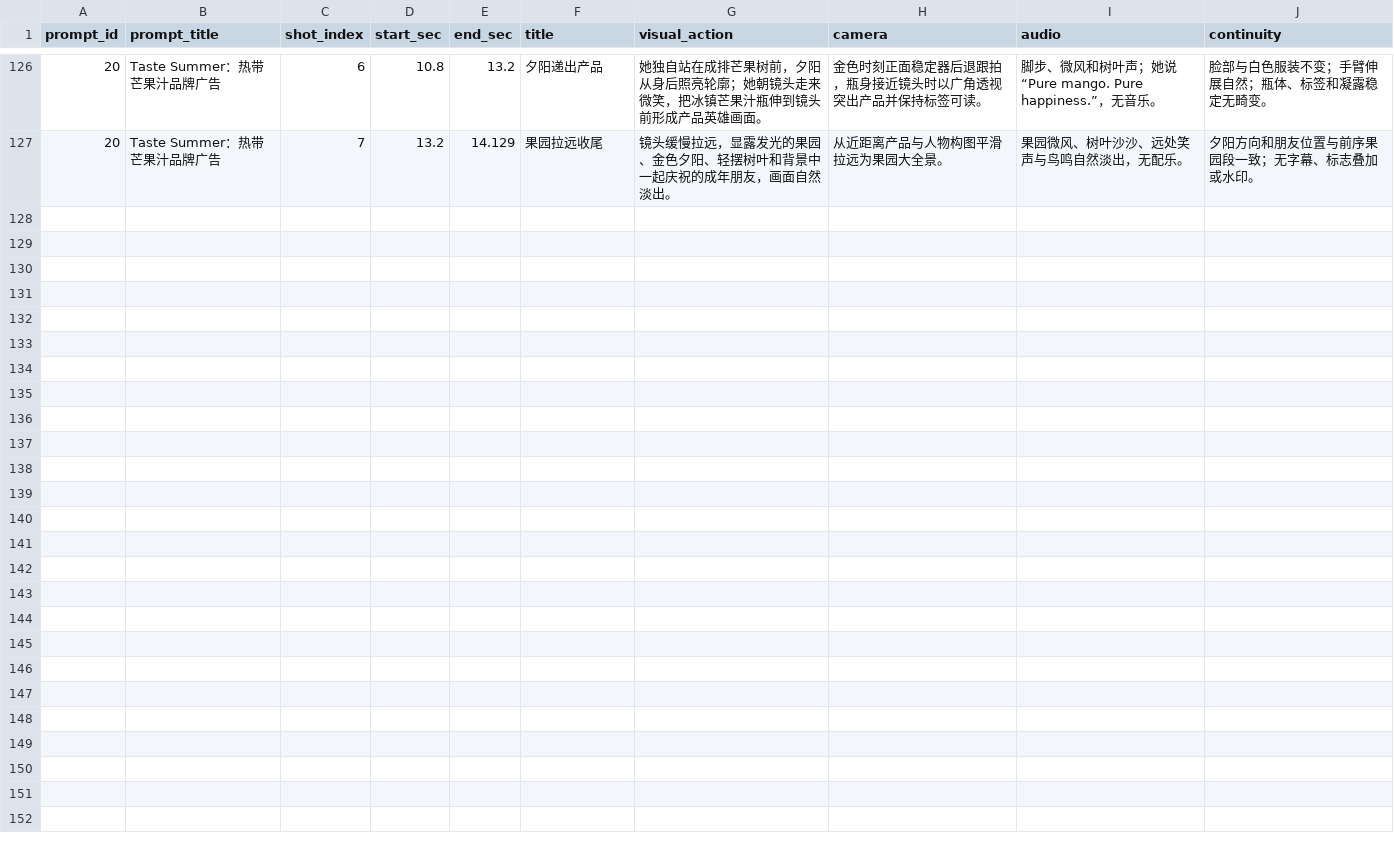
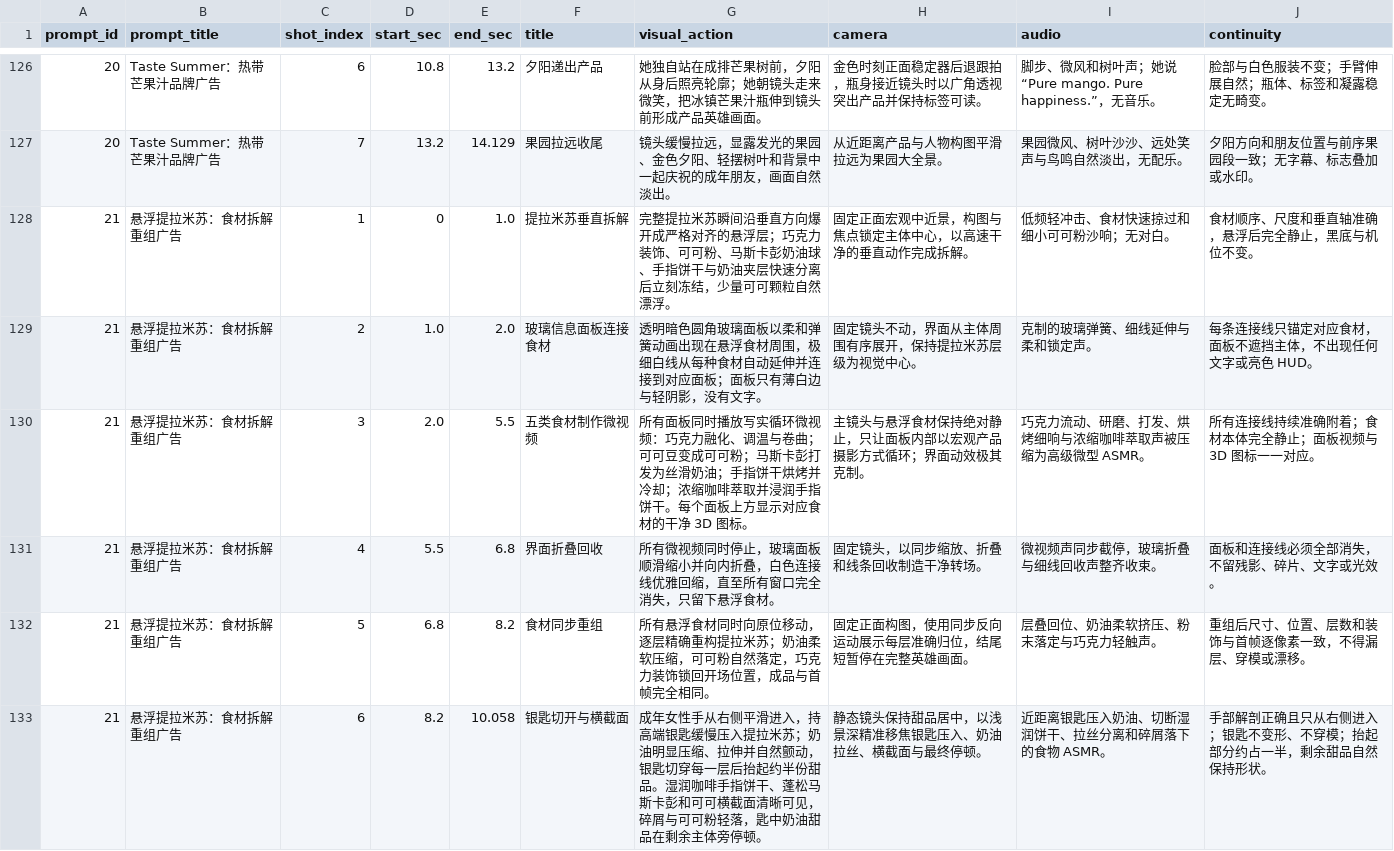
Before and after one commit to Yurainln1122/ai-video-prompt-database, a CSV file: AI视频提示词数据库_分镜.csv, drawn as a sheet; only a part is shown, gaps mark what is left out.

Commit message:
Add floating tiramisu commercial prompt

```diff
--- a/AI视频提示词数据库_分镜.csv
+++ b/AI视频提示词数据库_分镜.csv
@@ -127 +127,7 @@
 20,Taste Summer：热带芒果汁品牌广告,7,13.2,14.129,果园拉远收尾,镜头缓慢拉远，显露发光的果园、金色夕阳、轻摆树叶和背景中一起庆祝的成年朋友，画面自然淡出。,从近距离产品与人物构图平滑拉远为果园大全景。,果园微风、树叶沙沙、远处笑声与鸟鸣自然淡出，无配乐。,夕阳方向和朋友位置与前序果园段一致；无字幕、标志叠加或水印。
+21,悬浮提拉米苏：食材拆解重组广告,1,0,1.0,提拉米苏垂直拆解,完整提拉米苏瞬间沿垂直方向爆开成严格对齐的悬浮层；巧克力装饰、可可粉、马斯卡彭奶油球、手指饼干与奶油夹层快速分离后立刻冻结，少量可可颗粒自然漂浮。,固定正面宏观中近景，构图与焦点锁定主体中心，以高速干净的垂直动作完成拆解。,低频轻冲击、食材快速掠过和细小可可粉沙响；无对白。,食材顺序、尺度和垂直轴准确，悬浮后完全静止，黑底与机位不变。
+21,悬浮提拉米苏：食材拆解重组广告,2,1.0,2.0,玻璃信息面板连接食材,透明暗色圆角玻璃面板以柔和弹簧动画出现在悬浮食材周围，极细白线从每种食材自动延伸并连接到对应面板；面板只有薄白边与轻阴影，没有文字。,固定镜头不动，界面从主体周围有序展开，保持提拉米苏层级为视觉中心。,克制的玻璃弹簧、细线延伸与柔和锁定声。,每条连接线只锚定对应食材，面板不遮挡主体，不出现任何文字或亮色 HUD。
+21,悬浮提拉米苏：食材拆解重组广告,3,2.0,5.5,五类食材制作微视频,所有面板同时播放写实循环微视频：巧克力融化、调温与卷曲；可可豆变成可可粉；马斯卡彭打发为丝滑奶油；手指饼干烘烤并冷却；浓缩咖啡萃取并浸润手指饼干。每个面板上方显示对应食材的干净 3D 图标。,主镜头与悬浮食材保持绝对静止，只让面板内部以宏观产品摄影方式循环；界面动效极其克制。,巧克力流动、研磨、打发、烘烤细响与浓缩咖啡萃取声被压缩为高级微型 ASMR。,所有连接线持续准确附着；食材本体完全静止；面板视频与 3D 图标一一对应。
+21,悬浮提拉米苏：食材拆解重组广告,4,5.5,6.8,界面折叠回收,所有微视频同时停止，玻璃面板顺滑缩小并向内折叠，白色连接线优雅回缩，直至所有窗口完全消失，只留下悬浮食材。,固定镜头，以同步缩放、折叠和线条回收制造干净转场。,微视频声同步截停，玻璃折叠与细线回收声整齐收束。,面板和连接线必须全部消失，不留残影、碎片、文字或光效。
+21,悬浮提拉米苏：食材拆解重组广告,5,6.8,8.2,食材同步重组,所有悬浮食材同时向原位移动，逐层精确重构提拉米苏；奶油柔软压缩，可可粉自然落定，巧克力装饰锁回开场位置，成品与首帧完全相同。,固定正面构图，使用同步反向运动展示每层准确归位，结尾短暂停在完整英雄画面。,层叠回位、奶油柔软挤压、粉末落定与巧克力轻触声。,重组后尺寸、位置、层数和装饰与首帧逐像素一致，不得漏层、穿模或漂移。
+21,悬浮提拉米苏：食材拆解重组广告,6,8.2,10.058,银匙切开与横截面,成年女性手从右侧平滑进入，持高端银匙缓慢压入提拉米苏；奶油明显压缩、拉伸并自然颤动，银匙切穿每一层后抬起约半份甜品。湿润咖啡手指饼干、蓬松马斯卡彭和可可横截面清晰可见，碎屑与可可粉轻落，匙中奶油甜品在剩余主体旁停顿。,静态镜头保持甜品居中，以浅景深精准移焦银匙压入、奶油拉丝、横截面与最终停顿。,近距离银匙压入奶油、切断湿润饼干、拉丝分离和碎屑落下的食物 ASMR。,手部解剖正确且只从右侧进入；银匙不变形、不穿模；抬起部分约占一半，剩余甜品自然保持形状。
```
Also changed, not shown: 6 other files.
